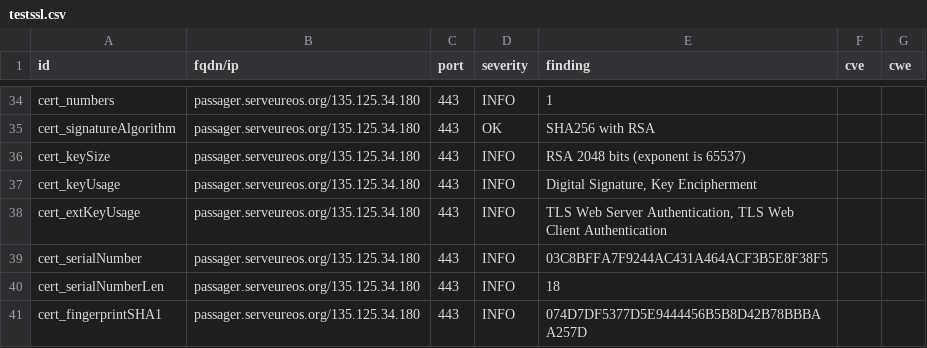
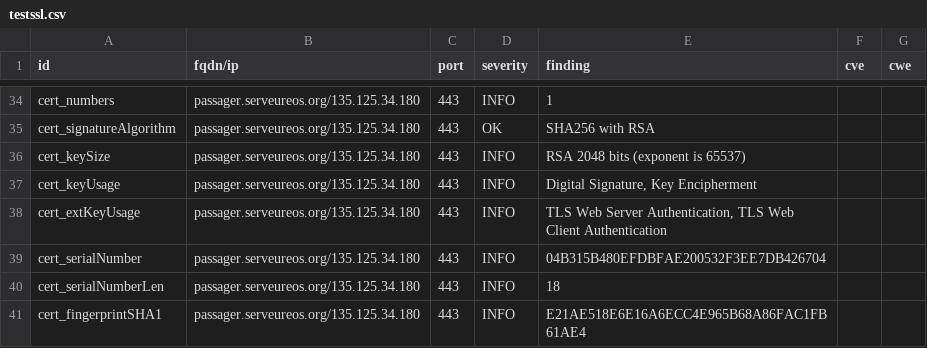
Before and after one commit to yann33380/testcovid, a CSV file: results/aHR0cHM6Ly9wYXNzYWdlci5zZXJ2ZXVyZW9zLm9yZy8=/testssl.csv, drawn as a sheet; only a part is shown, gaps mark what is left out; the diff covers the shown part only.

```diff
--- a/results/aHR0cHM6Ly9wYXNzYWdlci5zZXJ2ZXVyZW9zLm9yZy8=/testssl.csv
+++ b/results/aHR0cHM6Ly9wYXNzYWdlci5zZXJ2ZXVyZW9zLm9yZy8=/testssl.csv
@@ -38,4 +38,4 @@
 "cert_extKeyUsage","passager.serveureos.org/135.125.34.180","443","INFO","TLS Web Server Authentication, TLS Web Client Authentication","",""
-"cert_serialNumber","passager.serveureos.org/135.125.34.180","443","INFO","03C8BFFA7F9244AC431A464ACF3B5E8F38F5","",""
+"cert_serialNumber","passager.serveureos.org/135.125.34.180","443","INFO","04B315B480EFDBFAE200532F3EE7DB426704","",""
 "cert_serialNumberLen","passager.serveureos.org/135.125.34.180","443","INFO","18","",""
-"cert_fingerprintSHA1","passager.serveureos.org/135.125.34.180","443","INFO","074D7DF5377D5E9444456B5B8D42B78BBBAA257D","",""
+"cert_fingerprintSHA1","passager.serveureos.org/135.125.34.180","443","INFO","E21AE518E6E16A6ECC4E965B68A86FAC1FB61AE4","",""
```
Also changed, not shown: 10 edited cells elsewhere in this file, 15 other files.
